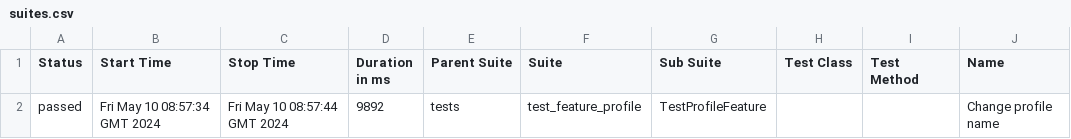
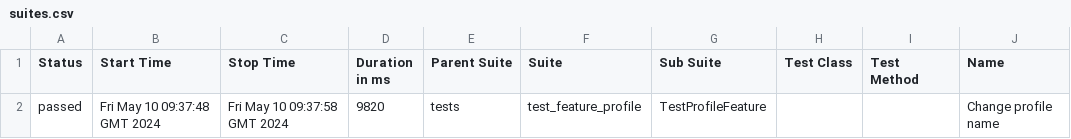
Before and after one commit to waitmon/ak_lic_ci_cd_ui_training, a CSV file: data/suites.csv, drawn as a sheet; only a part is shown; the diff names each change by its address in the sheet, - before the commit and + after, or states it on an @@ line.

```diff
--- a/data/suites.csv
+++ b/data/suites.csv
-B2 (Start Time): Fri May 10 08:57:34 GMT 2024
+B2 (Start Time): Fri May 10 09:37:48 GMT 2024
-C2 (Stop Time): Fri May 10 08:57:44 GMT 2024
+C2 (Stop Time): Fri May 10 09:37:58 GMT 2024
-D2 (Duration in ms): 9892
+D2 (Duration in ms): 9820
```
Also changed, not shown: 22 other files.
